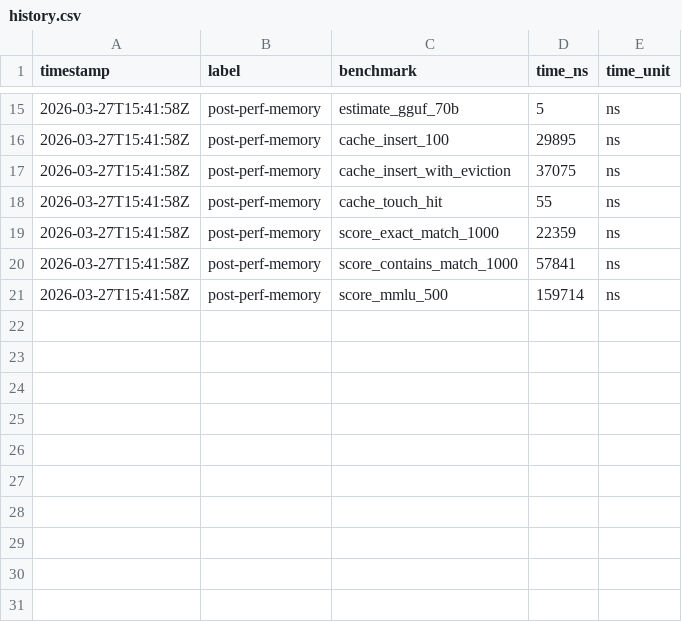
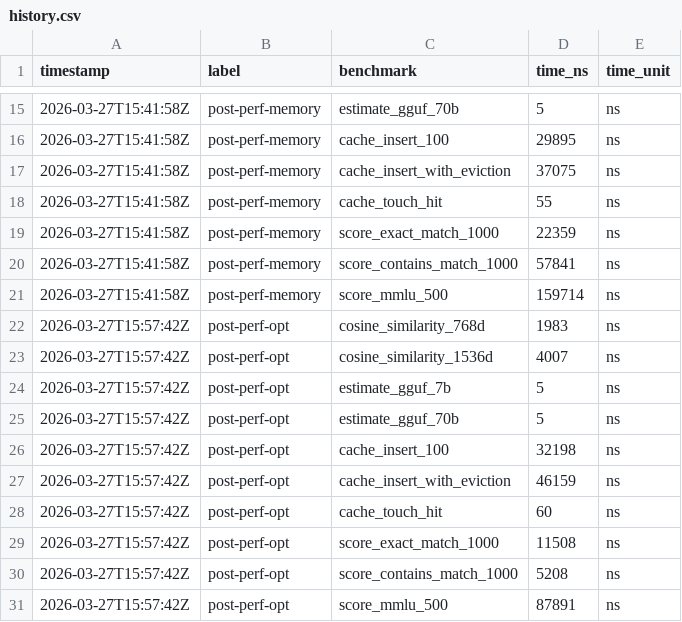
Before and after one commit to MacCracken/ifran, a CSV file: benchmarks/history.csv, drawn as a sheet; only a part is shown, gaps mark what is left out.

```diff
--- a/benchmarks/history.csv
+++ b/benchmarks/history.csv
@@ -21 +21,11 @@ timestamp,label,benchmark,time_ns,time_unit
 2026-03-27T15:41:58Z,post-perf-memory,score_mmlu_500,159714,ns
+2026-03-27T15:57:42Z,post-perf-opt,cosine_similarity_768d,1983,ns
+2026-03-27T15:57:42Z,post-perf-opt,cosine_similarity_1536d,4007,ns
+2026-03-27T15:57:42Z,post-perf-opt,estimate_gguf_7b,5,ns
+2026-03-27T15:57:42Z,post-perf-opt,estimate_gguf_70b,5,ns
+2026-03-27T15:57:42Z,post-perf-opt,cache_insert_100,32198,ns
+2026-03-27T15:57:42Z,post-perf-opt,cache_insert_with_eviction,46159,ns
+2026-03-27T15:57:42Z,post-perf-opt,cache_touch_hit,60,ns
+2026-03-27T15:57:42Z,post-perf-opt,score_exact_match_1000,11508,ns
+2026-03-27T15:57:42Z,post-perf-opt,score_contains_match_1000,5208,ns
+2026-03-27T15:57:42Z,post-perf-opt,score_mmlu_500,87891,ns
```
Also changed, not shown: 14 other files.
